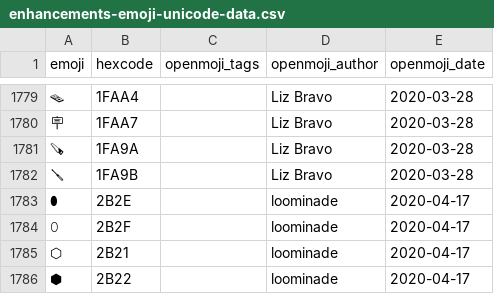
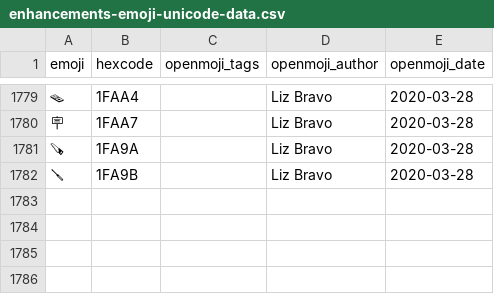
Before and after one commit to hfg-gmuend/openmoji, a CSV file: data/enhancements-emoji-unicode-data.csv, drawn as a sheet; only a part is shown, gaps mark what is left out; the diff names each change by its address in the sheet, - before the commit and + after, or states it on an @@ line.

```diff
--- a/data/enhancements-emoji-unicode-data.csv
+++ b/data/enhancements-emoji-unicode-data.csv
-row 1783: ⬮ | 2B2E |  | loominade | 2020-04-17
-row 1784: ⬯ | 2B2F |  | loominade | 2020-04-17
-row 1785: ⬡ | 2B21 |  | loominade | 2020-04-17
-row 1786: ⬢ | 2B22 |  | loominade | 2020-04-17
```
Also changed, not shown: data/extras-unicode.csv, data/openmoji.csv, 9 other files.
